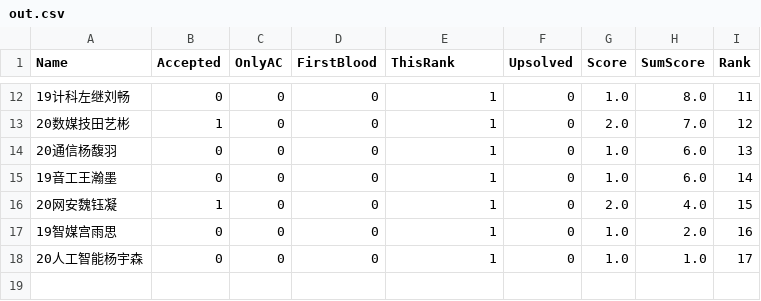
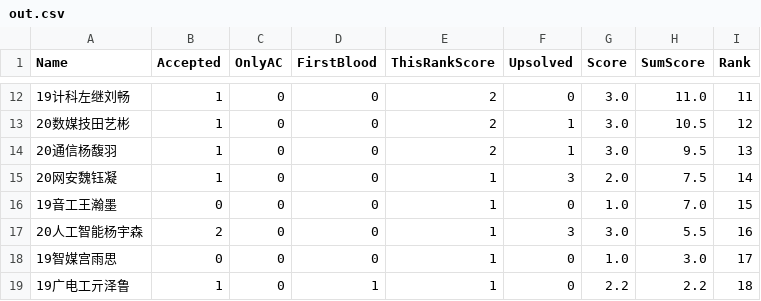
Before and after one commit to dukerki/VJudge-Spider-on-TravisCI, a CSV file: out.csv, drawn as a sheet; only a part is shown, gaps mark what is left out; the diff covers the shown part only.

```diff
--- a/out.csv
+++ b/out.csv
@@ -1 +1 @@
-Name, Accepted, OnlyAC, FirstBlood, ThisRank, Upsolved, Score, SumScore, Rank
+Name, Accepted, OnlyAC, FirstBlood, ThisRankScore, Upsolved, Score, SumScore, Rank
@@ -12,7 +12,8 @@ Name, Accepted, OnlyAC, FirstBlood, ThisRank, Upsolved, Score, SumScore, Rank
-19计科左继刘畅,0,0,0,1,0,1.0,8.0,11
-20数媒技田艺彬,1,0,0,1,0,2.0,7.0,12
-20通信杨馥羽,0,0,0,1,0,1.0,6.0,13
-19音工王瀚墨,0,0,0,1,0,1.0,6.0,14
-20网安魏钰凝,1,0,0,1,0,2.0,4.0,15
-19智媒宫雨思,0,0,0,1,0,1.0,2.0,16
-20人工智能杨宇森,0,0,0,1,0,1.0,1.0,17
+19计科左继刘畅,1,0,0,2,0,3.0,11.0,11
+20数媒技田艺彬,1,0,0,2,1,3.0,10.5,12
+20通信杨馥羽,1,0,0,2,1,3.0,9.5,13
+20网安魏钰凝,1,0,0,1,3,2.0,7.5,14
+19音工王瀚墨,0,0,0,1,0,1.0,7.0,15
+20人工智能杨宇森,2,0,0,1,3,3.0,5.5,16
+19智媒宫雨思,0,0,0,1,0,1.0,3.0,17
+19广电工亓泽鲁,1,0,1,1,0,2.2,2.2,18
```
Also changed, not shown: 2 added rows, 2 removed rows and 27 edited cells elsewhere in this file, 3 other files.
